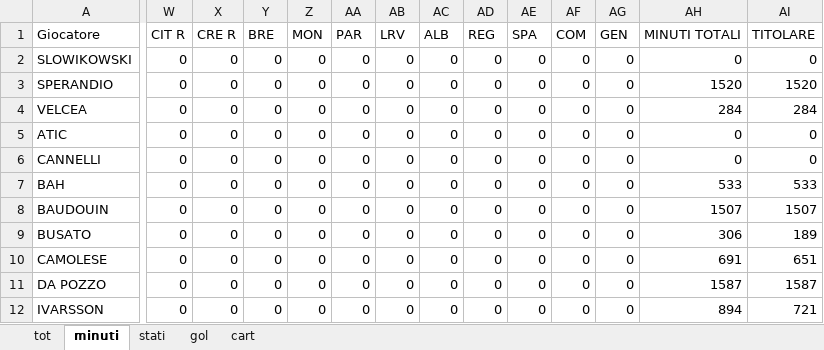
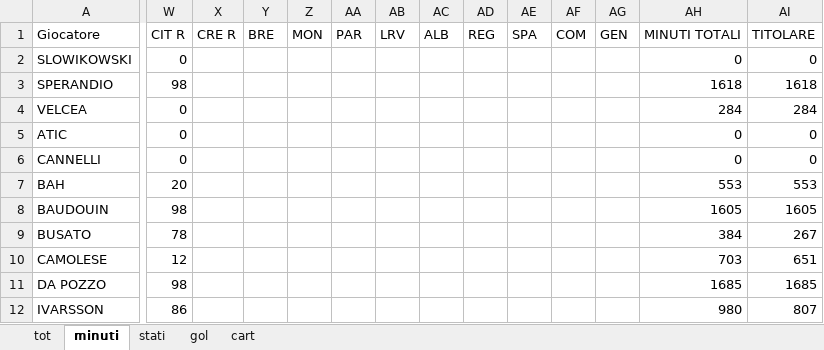
Before and after one commit to elrampa92/VFCu19, an Excel workbook: DATABASE/VENEZIA.xlsx, sheet minuti, drawn as a sheet; only a part is shown, gaps mark what is left out; values as stored, in another font and other column widths than the file's, no borders; charts and pictures not drawn; the diff covers the shown part only; the diff names each change by its address in the sheet, - before the commit and + after, or states it on an @@ line.

```diff
--- a/DATABASE/VENEZIA.xlsx (sheet minuti)
+++ b/DATABASE/VENEZIA.xlsx (sheet minuti)
-X2:X12: 0
+X2:X12: (empty)
-Y2:Y12: 0
+Y2:Y12: (empty)
-Z2:Z12: 0
+Z2:Z12: (empty)
-AA2:AA12: 0
+AA2:AA12: (empty)
-AB2:AB12: 0
+AB2:AB12: (empty)
-AC2:AC12: 0
+AC2:AC12: (empty)
-AD2:AD12: 0
+AD2:AD12: (empty)
-AE2:AE12: 0
+AE2:AE12: (empty)
-AF2:AF12: 0
+AF2:AF12: (empty)
-AG2:AG12: 0
+AG2:AG12: (empty)
-W3: 0
+W3: 98
-AH3: 1520
+AH3: 1618
-AI3: 1520
+AI3: 1618
-W7: 0
+W7: 20
-AH7: 533
+AH7: 553
-AI7: 533
+AI7: 553
-W8: 0
+W8: 98
-AH8: 1507
+AH8: 1605
-AI8: 1507
+AI8: 1605
-W9: 0
+W9: 78
-AH9: 306
+AH9: 384
-AI9: 189
+AI9: 267
-W10: 0
+W10: 12
-AH10: 691
+AH10: 703
-W11: 0
+W11: 98
-AH11: 1587
+AH11: 1685
-AI11: 1587
+AI11: 1685
-W12: 0
+W12: 86
-AH12: 894
+AH12: 980
-AI12: 721
+AI12: 807
```
Also changed, not shown: 2 added rows and 239 edited cells elsewhere in this sheet, sheet cart, sheet stati, sheet tot, sheet gol, formulas that keep their value, charts or pictures.
